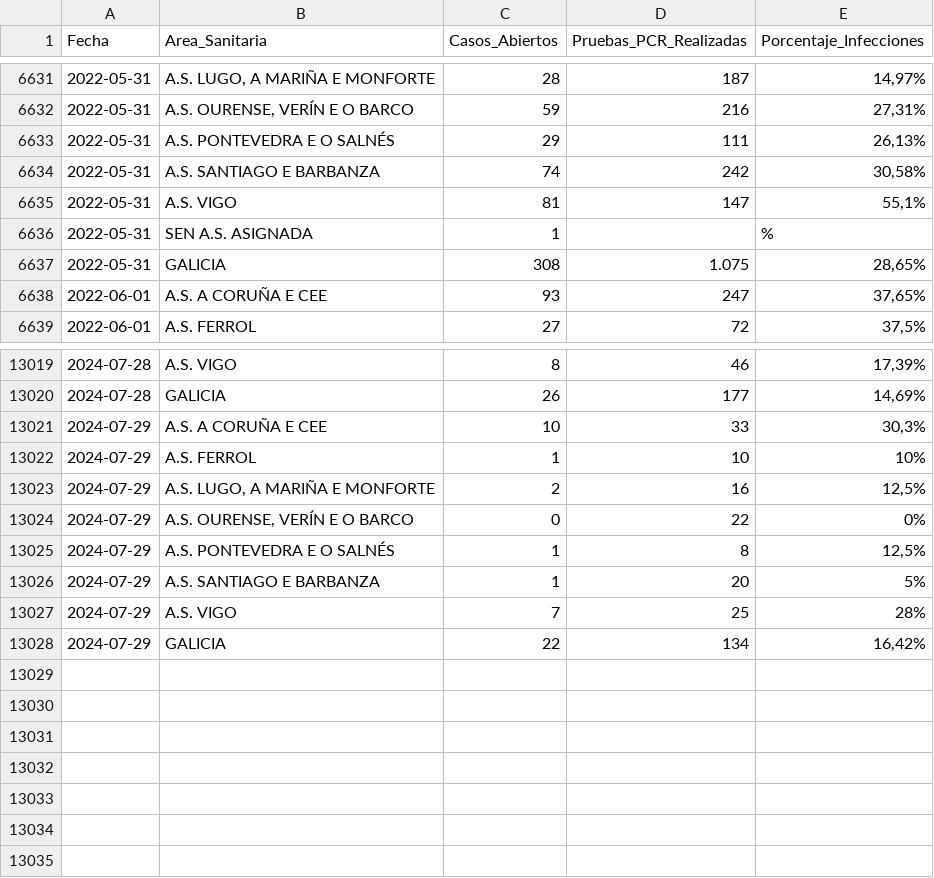
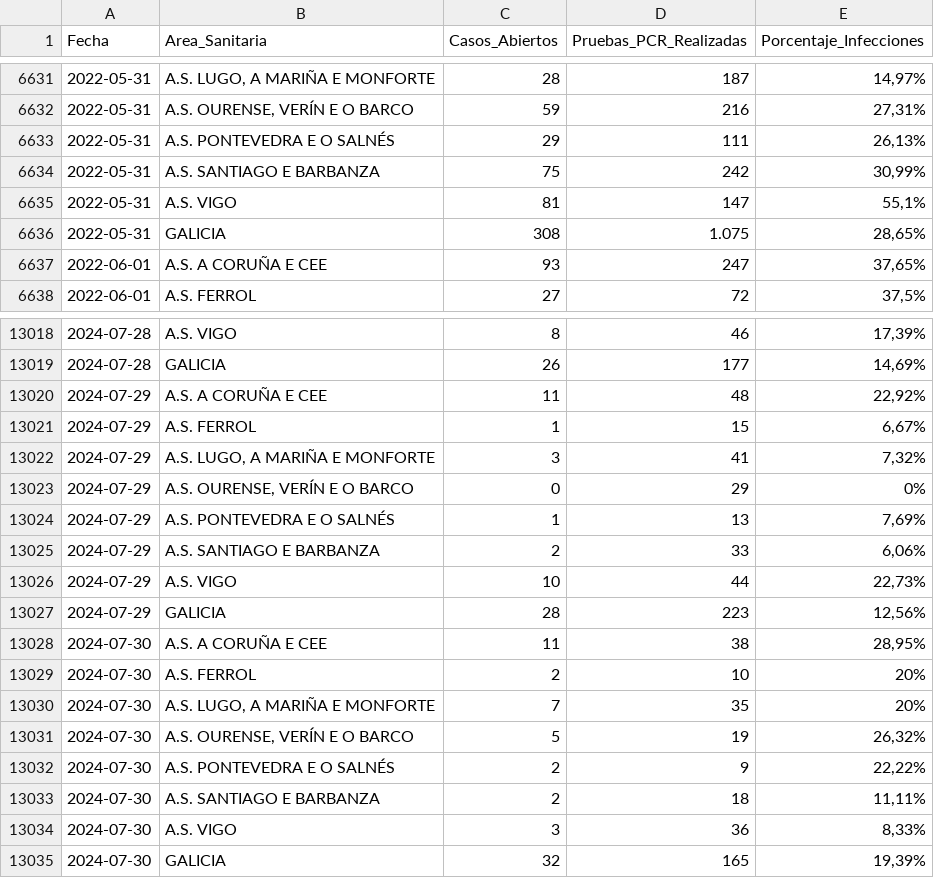
Before and after one commit to jjelosua/sergas-covid19-data, a CSV file: PorcentajeInfeccionesPorFecha.csv, drawn as a sheet; only a part is shown, gaps mark what is left out; the diff covers the shown part only.

```diff
--- a/PorcentajeInfeccionesPorFecha.csv
+++ b/PorcentajeInfeccionesPorFecha.csv
@@ -6633,5 +6633,4 @@ Fecha,Area_Sanitaria,Casos_Abiertos,Pruebas_PCR_Realizadas,Porcentaje_Infeccione
 2022-05-31,"A.S. PONTEVEDRA E O SALNÉS","29","111","26,13%"
-2022-05-31,"A.S. SANTIAGO E BARBANZA","74","242","30,58%"
+2022-05-31,"A.S. SANTIAGO E BARBANZA","75","242","30,99%"
 2022-05-31,"A.S. VIGO","81","147","55,1%"
-2022-05-31,"SEN A.S. ASIGNADA","1","","%"
 2022-05-31,"GALICIA","308","1.075","28,65%"
@@ -13020,9 +13019,17 @@ Fecha,Area_Sanitaria,Casos_Abiertos,Pruebas_PCR_Realizadas,Porcentaje_Infeccione
 2024-07-28,"GALICIA","26","177","14,69%"
-2024-07-29,"A.S. A CORUÑA E CEE","10","33","30,3%"
-2024-07-29,"A.S. FERROL","1","10","10%"
-2024-07-29,"A.S. LUGO, A MARIÑA E MONFORTE","2","16","12,5%"
-2024-07-29,"A.S. OURENSE, VERÍN E O BARCO","0","22","0%"
-2024-07-29,"A.S. PONTEVEDRA E O SALNÉS","1","8","12,5%"
-2024-07-29,"A.S. SANTIAGO E BARBANZA","1","20","5%"
-2024-07-29,"A.S. VIGO","7","25","28%"
-2024-07-29,"GALICIA","22","134","16,42%"
+2024-07-29,"A.S. A CORUÑA E CEE","11","48","22,92%"
+2024-07-29,"A.S. FERROL","1","15","6,67%"
+2024-07-29,"A.S. LUGO, A MARIÑA E MONFORTE","3","41","7,32%"
+2024-07-29,"A.S. OURENSE, VERÍN E O BARCO","0","29","0%"
+2024-07-29,"A.S. PONTEVEDRA E O SALNÉS","1","13","7,69%"
+2024-07-29,"A.S. SANTIAGO E BARBANZA","2","33","6,06%"
+2024-07-29,"A.S. VIGO","10","44","22,73%"
+2024-07-29,"GALICIA","28","223","12,56%"
+2024-07-30,"A.S. A CORUÑA E CEE","11","38","28,95%"
+2024-07-30,"A.S. FERROL","2","10","20%"
+2024-07-30,"A.S. LUGO, A MARIÑA E MONFORTE","7","35","20%"
+2024-07-30,"A.S. OURENSE, VERÍN E O BARCO","5","19","26,32%"
+2024-07-30,"A.S. PONTEVEDRA E O SALNÉS","2","9","22,22%"
+2024-07-30,"A.S. SANTIAGO E BARBANZA","2","18","11,11%"
+2024-07-30,"A.S. VIGO","3","36","8,33%"
+2024-07-30,"GALICIA","32","165","19,39%"
```
Also changed, not shown: 61 edited cells elsewhere in this file, ActivosCuradosFallecidos.csv, OcupacionCamasHospital.csv, 1 other file.
